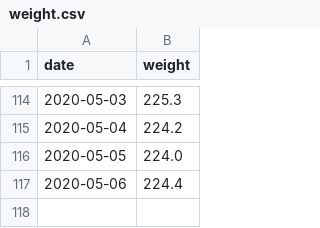
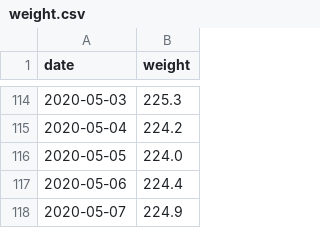
Before and after one commit to grf/d3-data, a CSV file: weight.csv, drawn as a sheet; only a part is shown, gaps mark what is left out; the diff names each change by its address in the sheet, - before the commit and + after, or states it on an @@ line.

Commit message:
update data

```diff
--- a/weight.csv
+++ b/weight.csv
+row 118: 2020-05-07 | 224.9
```
